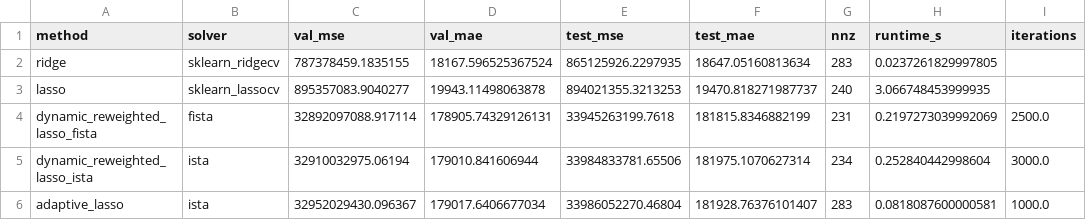
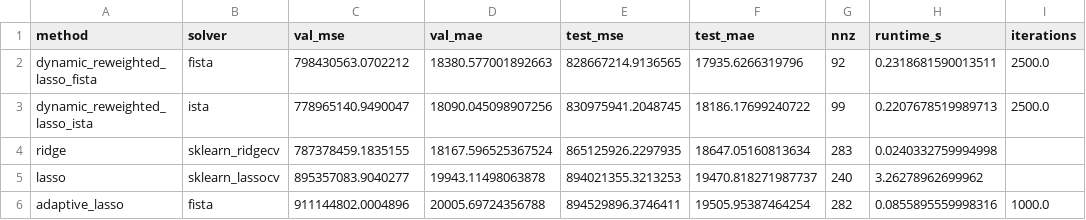
Before and after one commit to coeusyk/team21-nop-theme3, a CSV file: outputs/tables/accuracy_comparison.csv, drawn as a sheet.

```diff
--- a/outputs/tables/accuracy_comparison.csv
+++ b/outputs/tables/accuracy_comparison.csv
@@ -1,6 +1,6 @@
 method,solver,val_mse,val_mae,test_mse,test_mae,nnz,runtime_s,iterations
-ridge,sklearn_ridgecv,787378459.1835155,18167.596525367524,865125926.2297935,18647.05160813634,283,0.0237261829997805,
-lasso,sklearn_lassocv,895357083.9040277,19943.11498063878,894021355.3213253,19470.818271987737,240,3.066748453999935,
-dynamic_reweighted_lasso_fista,fista,32892097088.917114,178905.74329126131,33945263199.7618,181815.8346882199,231,0.2197273039992069,2500.0
-dynamic_reweighted_lasso_ista,ista,32910032975.06194,179010.841606944,33984833781.65506,181975.1070627314,234,0.252840442998604,3000.0
-adaptive_lasso,ista,32952029430.096367,179017.6406677034,33986052270.46804,181928.76376101407,283,0.0818087600000581,1000.0
+dynamic_reweighted_lasso_fista,fista,798430563.0702212,18380.577001892663,828667214.9136565,17935.6266319796,92,0.2318681590013511,2500.0
+dynamic_reweighted_lasso_ista,ista,778965140.9490047,18090.045098907256,830975941.2048745,18186.17699240722,99,0.2207678519989713,2500.0
+ridge,sklearn_ridgecv,787378459.1835155,18167.596525367524,865125926.2297935,18647.05160813634,283,0.0240332759994998,
+lasso,sklearn_lassocv,895357083.9040277,19943.11498063878,894021355.3213253,19470.818271987737,240,3.26278962699962,
+adaptive_lasso,fista,911144802.0004896,20005.69724356788,894529896.3746411,19505.95387464254,282,0.0855895559998316,1000.0
```
Also changed, not shown: outputs/tables/baselines_comparison.csv, outputs/tables/dynamic_comparison.csv, 15 other files.
